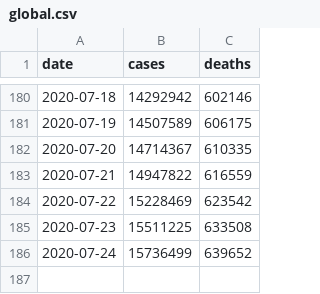
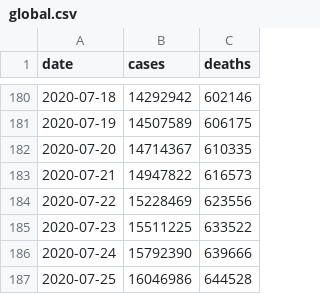
Before and after one commit to covid-open-data/xform-casecount-jhu, a CSV file: output/global.csv, drawn as a sheet; only a part is shown, gaps mark what is left out.

```diff
--- a/output/global.csv
+++ b/output/global.csv
@@ -182,5 +182,6 @@ date,cases,deaths
 2020-07-20,14714367,610335
-2020-07-21,14947822,616559
-2020-07-22,15228469,623542
-2020-07-23,15511225,633508
-2020-07-24,15736499,639652
+2020-07-21,14947822,616573
+2020-07-22,15228469,623556
+2020-07-23,15511225,633522
+2020-07-24,15792390,639666
+2020-07-25,16046986,644528
```
Also changed, not shown: output/admin0/all.csv, output/continents.csv, 1 other file.
